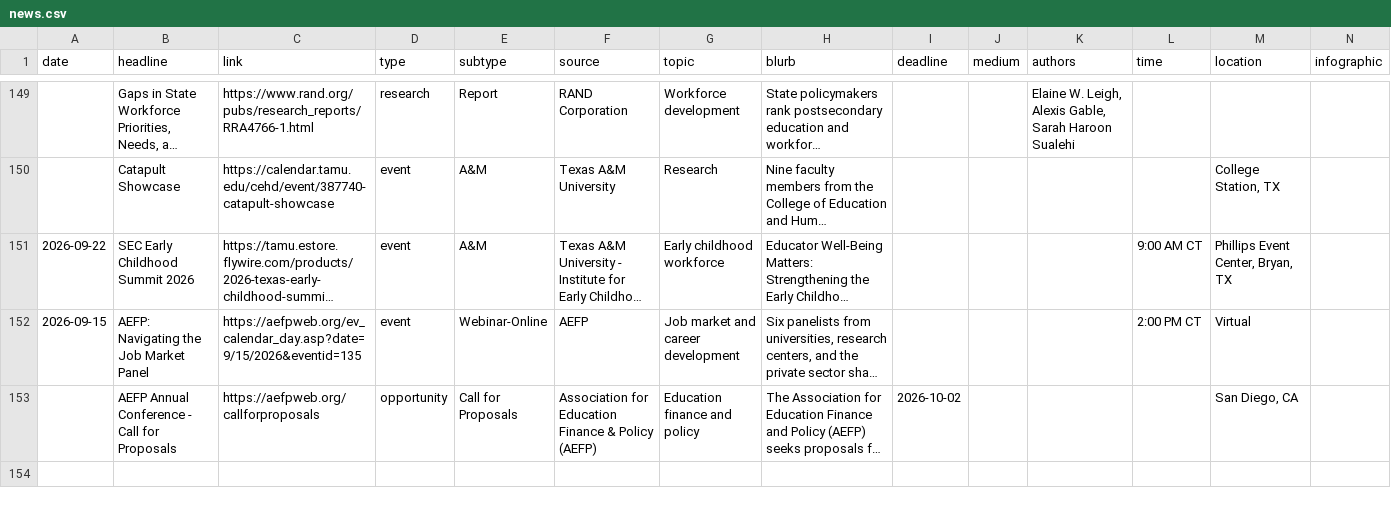
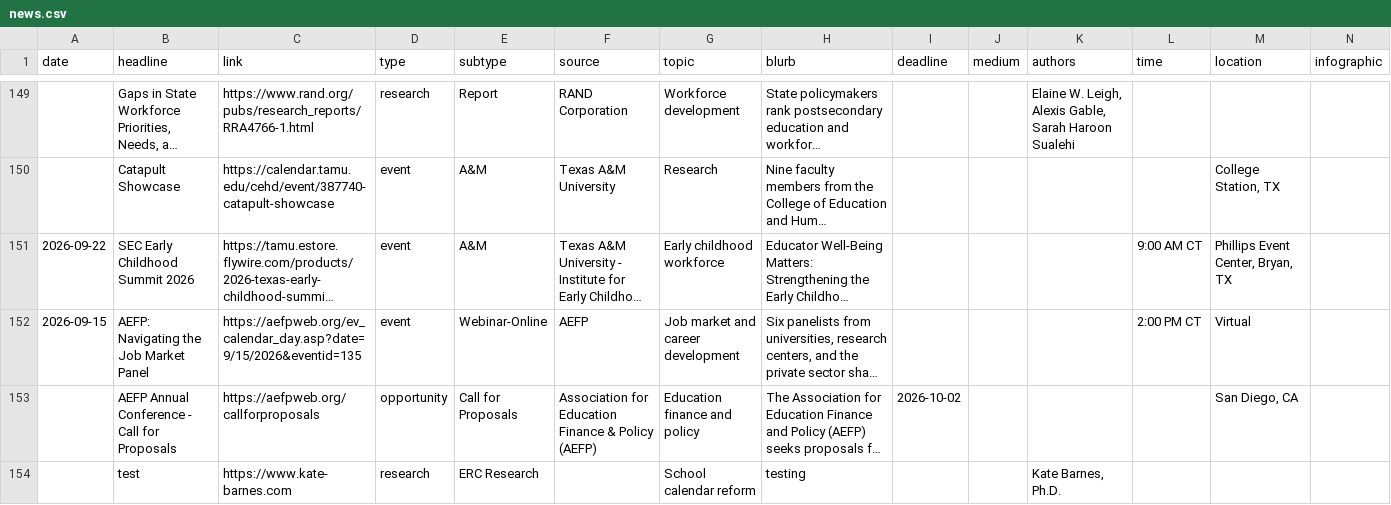
Before and after one commit to kateb-123/erc-policy-exchange-app, a CSV file: data/news.csv, drawn as a sheet; only a part is shown, gaps mark what is left out; long unchanged cells end in …; the diff names each change by its address in the sheet, - before the commit and + after, or states it on an @@ line.

Commit message:
Publish from Content Desk: 1 item(s)

```diff
--- a/data/news.csv
+++ b/data/news.csv
+row 154:  | test | https://www.kate-barnes.com | research | ERC Research |  | School calendar reform | testing |  |  | Kate Barnes, Ph.D.
```
